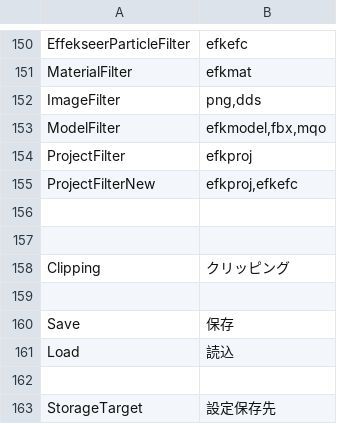
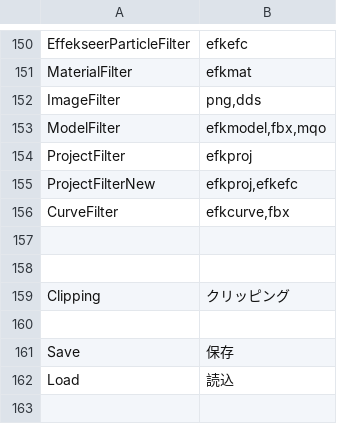
Before and after one commit to effekseer/Effekseer, a CSV file: Dev/release/resources/languages/ja/Effekseer.csv, drawn as a sheet; only a part is shown, gaps mark what is left out; the shorter side is filled out with more unchanged rows; the diff names each change by its address in the sheet, - before the commit and + after, or states it on an @@ line.

Commit message:
implemented nurbs curve in location values

```diff
--- a/Dev/release/resources/languages/ja/Effekseer.csv
+++ b/Dev/release/resources/languages/ja/Effekseer.csv
+row 156: CurveFilter | efkcurve,fbx
```
Also changed, not shown: Dev/release/resources/languages/en/Effekseer.csv, 32 other files.
